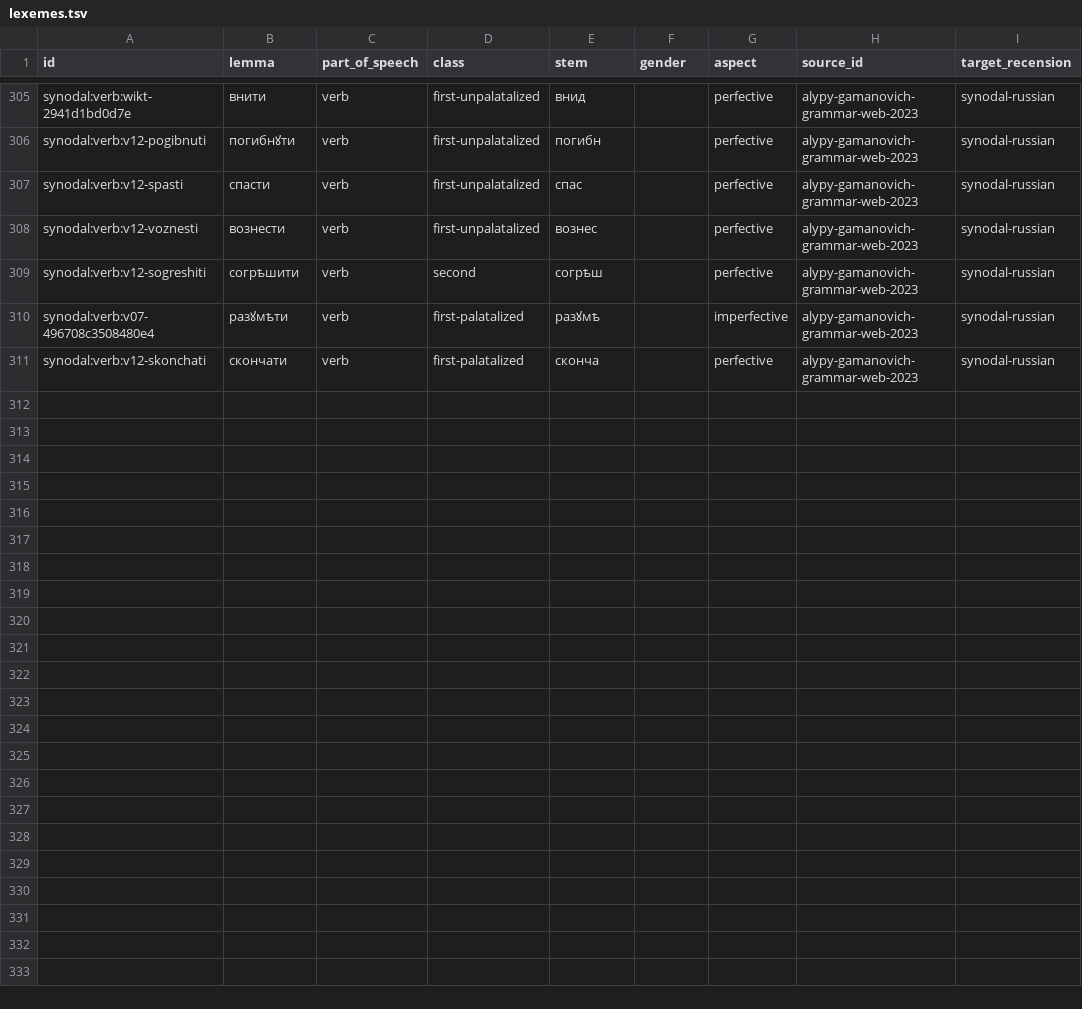
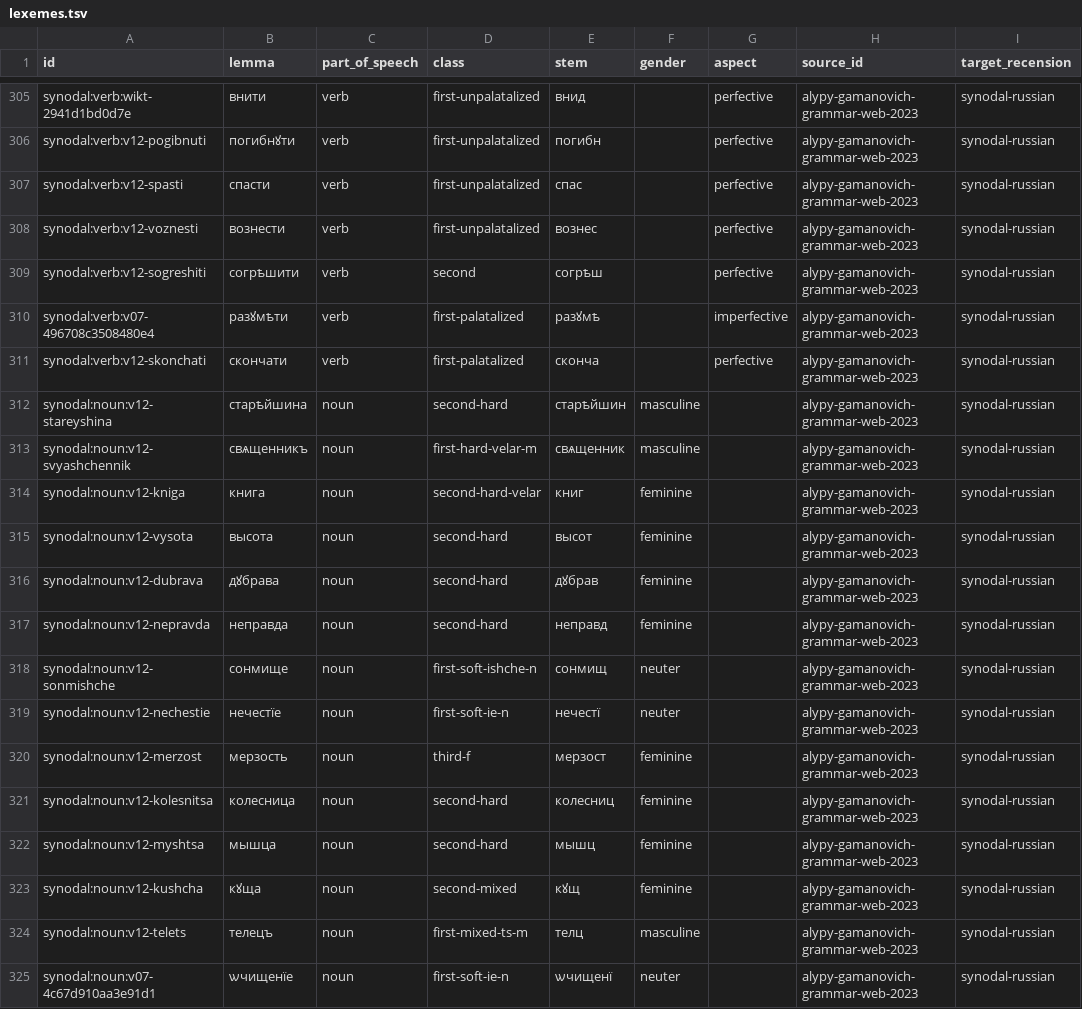
Before and after one commit to gold-silver-copper/church-slavonic, a TSV file: data/synodal/lexemes.tsv, drawn as a sheet; only a part is shown, gaps mark what is left out; the diff names each change by its address in the sheet, - before the commit and + after, or states it on an @@ line.

```diff
--- a/data/synodal/lexemes.tsv
+++ b/data/synodal/lexemes.tsv
+row 312: synodal:noun:v12-stareyshina | старѣйшина | noun | second-hard | старѣйшин | masculine |  | alypy-gamanovich-grammar-web-2023 | synodal-russian
+row 313: synodal:noun:v12-svyashchennik | свѧщенникъ | noun | first-hard-velar-m | свѧщенник | masculine |  | alypy-gamanovich-grammar-web-2023 | synodal-russian
+row 314: synodal:noun:v12-kniga | книга | noun | second-hard-velar | книг | feminine |  | alypy-gamanovich-grammar-web-2023 | synodal-russian
+row 315: synodal:noun:v12-vysota | высота | noun | second-hard | высот | feminine |  | alypy-gamanovich-grammar-web-2023 | synodal-russian
+row 316: synodal:noun:v12-dubrava | дꙋбрава | noun | second-hard | дꙋбрав | feminine |  | alypy-gamanovich-grammar-web-2023 | synodal-russian
+row 317: synodal:noun:v12-nepravda | неправда | noun | second-hard | неправд | feminine |  | alypy-gamanovich-grammar-web-2023 | synodal-russian
+row 318: synodal:noun:v12-sonmishche | сонмище | noun | first-soft-ishche-n | сонмищ | neuter |  | alypy-gamanovich-grammar-web-2023 | synodal-russian
+row 319: synodal:noun:v12-nechestie | нечестїе | noun | first-soft-ie-n | нечестї | neuter |  | alypy-gamanovich-grammar-web-2023 | synodal-russian
+row 320: synodal:noun:v12-merzost | мерзость | noun | third-f | мерзост | feminine |  | alypy-gamanovich-grammar-web-2023 | synodal-russian
+row 321: synodal:noun:v12-kolesnitsa | колесница | noun | second-hard | колесниц | feminine |  | alypy-gamanovich-grammar-web-2023 | synodal-russian
+row 322: synodal:noun:v12-myshtsa | мышца | noun | second-hard | мышц | feminine |  | alypy-gamanovich-grammar-web-2023 | synodal-russian
+row 323: synodal:noun:v12-kushcha | кꙋща | noun | second-mixed | кꙋщ | feminine |  | alypy-gamanovich-grammar-web-2023 | synodal-russian
+row 324: synodal:noun:v12-telets | телецъ | noun | first-mixed-ts-m | телц | masculine |  | alypy-gamanovich-grammar-web-2023 | synodal-russian
+row 325: synodal:noun:v07-4c67d910aa3e91d1 | ѡчищенїе | noun | first-soft-ie-n | ѡчищенї | neuter |  | alypy-gamanovich-grammar-web-2023 | synodal-russian
```
Also changed, not shown: data/synodal/coverage_floors.tsv, data/synodal/evaluation.tsv, 34 other files.
